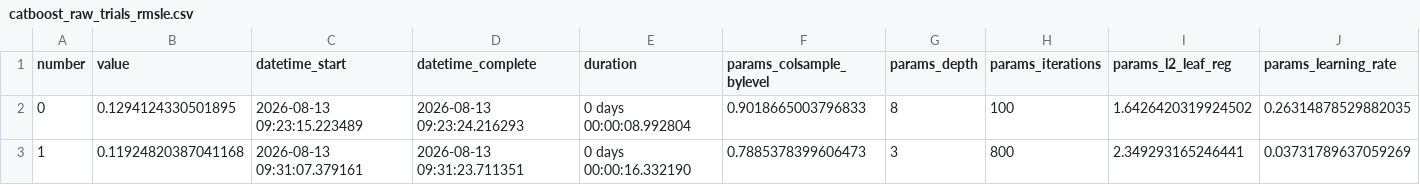
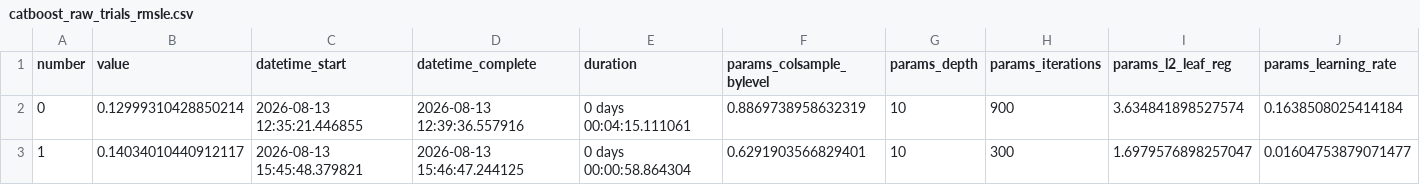
Before and after one commit to AliAziziDH/house-prices-kaggle, a CSV file: experiments/catboost_raw_trials_rmsle.csv, drawn as a sheet; only a part is shown; the diff covers the shown part only; the diff names each change by its address in the sheet, - before the commit and + after, or states it on an @@ line.

```diff
--- a/experiments/catboost_raw_trials_rmsle.csv
+++ b/experiments/catboost_raw_trials_rmsle.csv
-B2 (value): 0.1294124330501895
+B2 (value): 0.12999310428850214
-C2 (datetime_start): 2026-08-13 09:23:15.223489
+C2 (datetime_start): 2026-08-13 12:35:21.446855
-D2 (datetime_complete): 2026-08-13 09:23:24.216293
+D2 (datetime_complete): 2026-08-13 12:39:36.557916
-E2 (duration): 0 days 00:00:08.992804
+E2 (duration): 0 days 00:04:15.111061
-F2 (params_colsample_bylevel): 0.9018665003796833
+F2 (params_colsample_bylevel): 0.8869738958632319
-G2 (params_depth): 8
+G2 (params_depth): 10
-H2 (params_iterations): 100
+H2 (params_iterations): 900
-I2 (params_l2_leaf_reg): 1.6426420319924502
+I2 (params_l2_leaf_reg): 3.634841898527574
-J2 (params_learning_rate): 0.26314878529882035
+J2 (params_learning_rate): 0.1638508025414184
-B3 (value): 0.11924820387041168
+B3 (value): 0.14034010440912117
-C3 (datetime_start): 2026-08-13 09:31:07.379161
+C3 (datetime_start): 2026-08-13 15:45:48.379821
-D3 (datetime_complete): 2026-08-13 09:31:23.711351
+D3 (datetime_complete): 2026-08-13 15:46:47.244125
-E3 (duration): 0 days 00:00:16.332190
+E3 (duration): 0 days 00:00:58.864304
-F3 (params_colsample_bylevel): 0.7885378399606473
+F3 (params_colsample_bylevel): 0.6291903566829401
-G3 (params_depth): 3
+G3 (params_depth): 10
-H3 (params_iterations): 800
+H3 (params_iterations): 300
-I3 (params_l2_leaf_reg): 2.349293165246441
+I3 (params_l2_leaf_reg): 1.6979576898257047
-J3 (params_learning_rate): 0.03731789637059269
+J3 (params_learning_rate): 0.01604753879071477
```
Also changed, not shown: 2 edited cells elsewhere in this file, experiments/xgboost_trials_log.csv, 7 other files.
